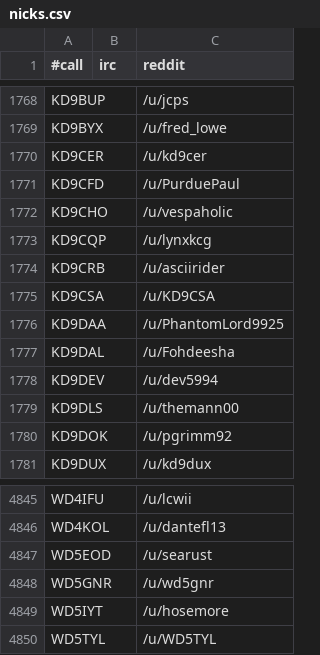
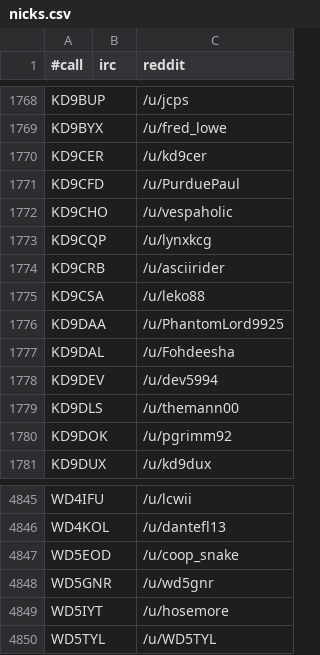
Before and after one commit to molo1134/qrmbot, a CSV file: lib/nicks.csv, drawn as a sheet; only a part is shown, gaps mark what is left out.

```diff
--- a/lib/nicks.csv
+++ b/lib/nicks.csv
@@ -1774,3 +1774,3 @@ KD9CQP,,/u/lynxkcg
 KD9CRB,,/u/asciirider
-KD9CSA,,/u/KD9CSA
+KD9CSA,,/u/leko88
 KD9DAA,,/u/PhantomLord9925
@@ -4846,3 +4846,3 @@ WD4IFU,,/u/lcwii
 WD4KOL,,/u/dantefl13
-WD5EOD,,/u/searust
+WD5EOD,,/u/coop_snake
 WD5GNR,,/u/wd5gnr
```
Also changed, not shown: 1 other file.
